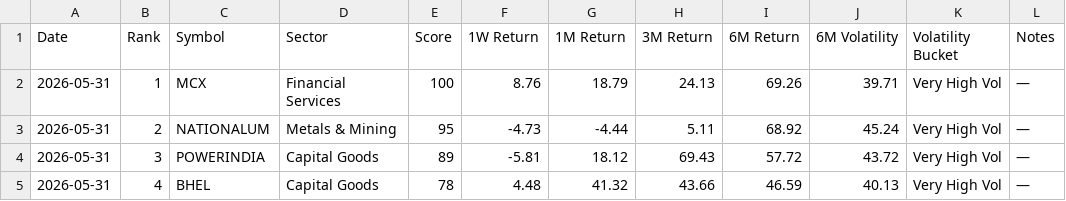
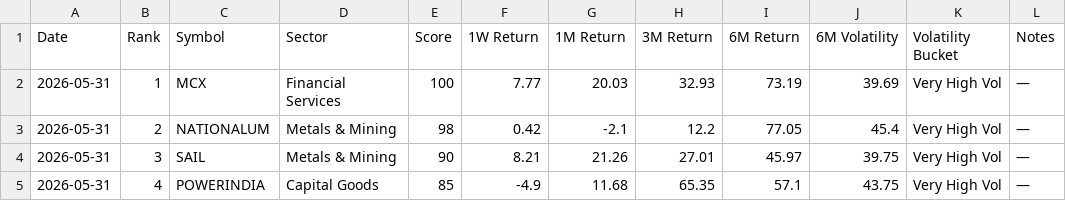
Before and after one commit to lightninbulls-stack/hanush-app, a CSV file: backend/data/momentum_latest.csv, drawn as a sheet; only a part is shown; the diff covers the shown part only.

```diff
--- a/backend/data/momentum_latest.csv
+++ b/backend/data/momentum_latest.csv
@@ -1,5 +1,5 @@
 Date,Rank,Symbol,Sector,Score,1W Return,1M Return,3M Return,6M Return,6M Volatility,Volatility Bucket,Notes
-2026-05-31,1,MCX,Financial Services,100,8.76,18.79,24.13,69.26,39.71,Very High Vol,—
-2026-05-31,2,NATIONALUM,Metals & Mining,95,-4.73,-4.44,5.11,68.92,45.24,Very High Vol,—
-2026-05-31,3,POWERINDIA,Capital Goods,89,-5.81,18.12,69.43,57.72,43.72,Very High Vol,—
-2026-05-31,4,BHEL,Capital Goods,78,4.48,41.32,43.66,46.59,40.13,Very High Vol,—
+2026-05-31,1,MCX,Financial Services,100,7.77,20.03,32.93,73.19,39.69,Very High Vol,—
+2026-05-31,2,NATIONALUM,Metals & Mining,98,0.42,-2.1,12.2,77.05,45.4,Very High Vol,—
+2026-05-31,3,SAIL,Metals & Mining,90,8.21,21.26,27.01,45.97,39.75,Very High Vol,—
+2026-05-31,4,POWERINDIA,Capital Goods,85,-4.9,11.68,65.35,57.1,43.75,Very High Vol,—
```
Also changed, not shown: 118 edited cells elsewhere in this file.
